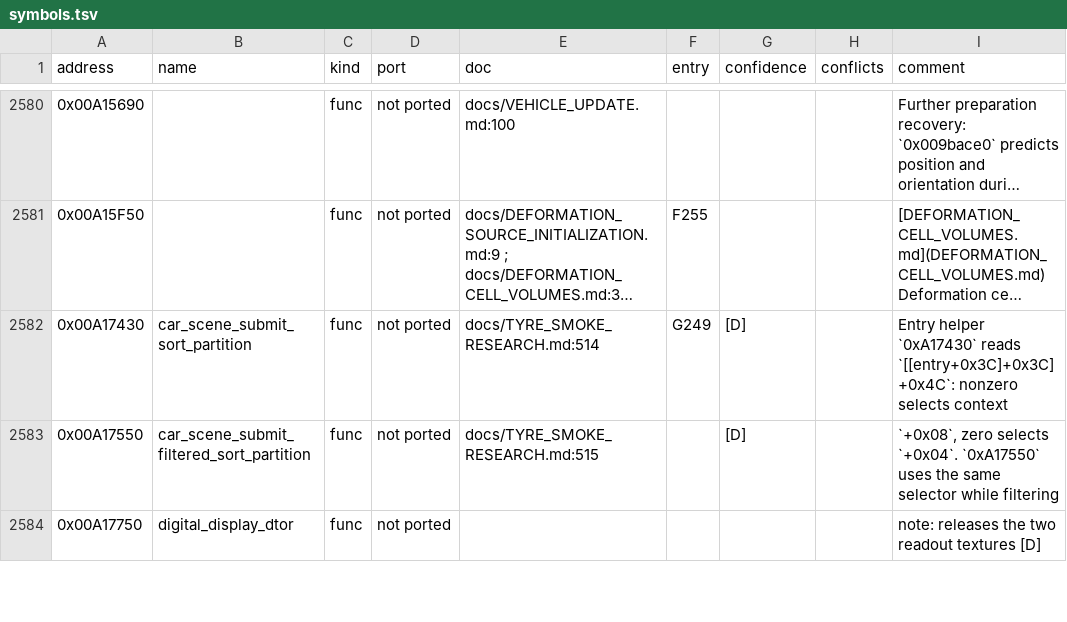
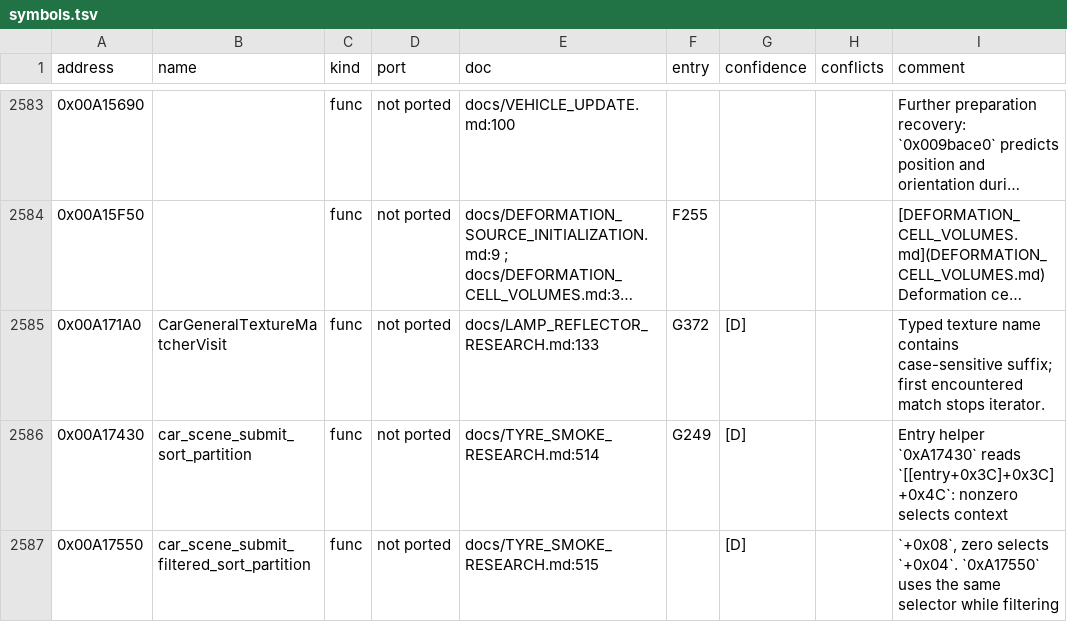
Before and after one commit to PipeKnight/drig-race-driver, a TSV file: docs/re/symbols.tsv, drawn as a sheet; only a part is shown, gaps mark what is left out; the shorter side is filled out with more unchanged rows; long unchanged cells end in …; the diff covers the shown part only; the diff names each change by its address in the sheet, - before the commit and + after, or states it on an @@ line.

```diff
--- a/docs/re/symbols.tsv
+++ b/docs/re/symbols.tsv
+row 2585: 0x00A171A0 | CarGeneralTextureMatcherVisit | func | not ported | docs/LAMP_REFLECTOR_RESEARCH.md:133 | G372 | [D] |  | Typed texture name contains case-sensitive suffix; first encountered match stops iterator.
```
Also changed, not shown: 12 added rows elsewhere in this file, 13 other files.
